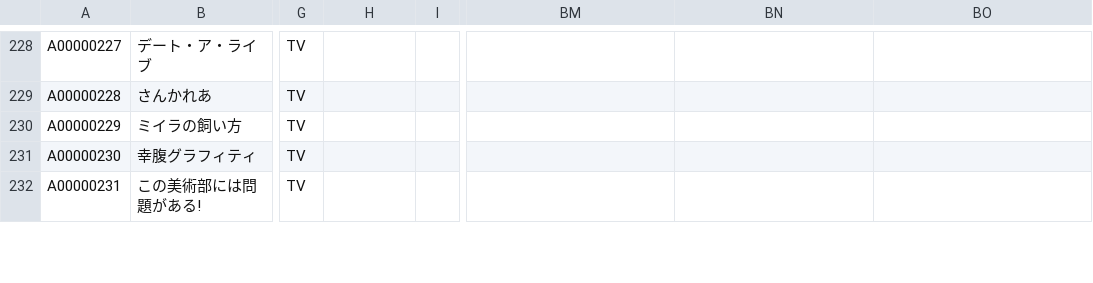
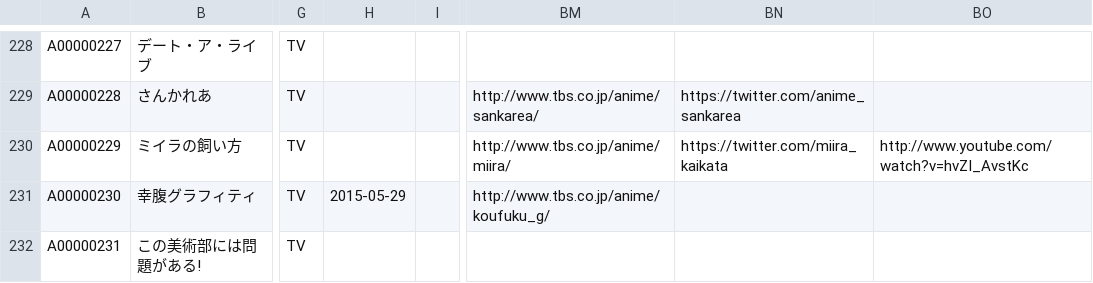
Before and after one commit to arunhistory/-anime-memory, a CSV file: confirmed/confirmed.csv, drawn as a sheet; only a part is shown, gaps mark what is left out; the diff covers the shown part only; the diff names each change by its address in the sheet, - before the commit and + after, or states it on an @@ line.

```diff
--- a/confirmed/confirmed.csv
+++ b/confirmed/confirmed.csv
-BM229: (empty)
+BM229: http://www.tbs.co.jp/anime/sankarea/
-BN229: (empty)
+BN229: https://twitter.com/anime_sankarea
-BM230: (empty)
+BM230: http://www.tbs.co.jp/anime/miira/
-BN230: (empty)
+BN230: https://twitter.com/miira_kaikata
-BO230: (empty)
+BO230: http://www.youtube.com/watch?v=hvZI_AvstKc
-H231: (empty)
+H231: 2015-05-29
-BM231: (empty)
+BM231: http://www.tbs.co.jp/anime/koufuku_g/
```
Also changed, not shown: 1 added row and 122 edited cells elsewhere in this file, 28 other files.
